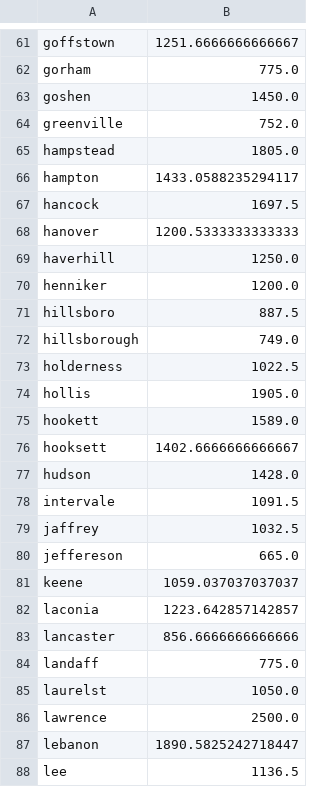
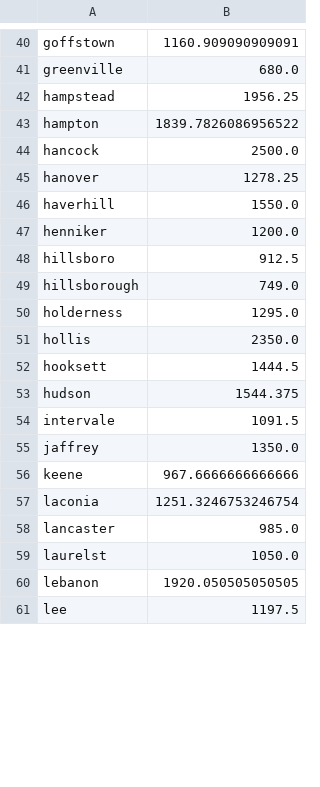
Before and after one commit to vc2000/NH__rental_housing_analysis, a CSV file: avg_price_city.csv, drawn as a sheet; only a part is shown, gaps mark what is left out; removed rows and columns are numbered as before the commit, all else as after; the diff covers the shown part only; the diff names each change by its address in the sheet, - before the commit and + after, or states it on an @@ line.

```diff
--- a/avg_price_city.csv
+++ b/avg_price_city.csv
-B40: 1251.6666666666667
+B40: 1160.909090909091
-row 62: gorham | 775.0
-row 63: goshen | 1450.0
-B41: 752.0
+B41: 680.0
-B42: 1805.0
+B42: 1956.25
-B43: 1433.0588235294117
+B43: 1839.7826086956522
-B44: 1697.5
+B44: 2500.0
-B45: 1200.5333333333333
+B45: 1278.25
-B46: 1250.0
+B46: 1550.0
-B48: 887.5
+B48: 912.5
-B50: 1022.5
+B50: 1295.0
-B51: 1905.0
+B51: 2350.0
-row 75: hookett | 1589.0
-B52: 1402.6666666666667
+B52: 1444.5
-B53: 1428.0
+B53: 1544.375
-B55: 1032.5
+B55: 1350.0
-row 80: jeffereson | 665.0
-B56: 1059.037037037037
+B56: 967.6666666666666
-B57: 1223.642857142857
+B57: 1251.3246753246754
-B58: 856.6666666666666
+B58: 985.0
-row 84: landaff | 775.0
-row 86: lawrence | 2500.0
-B60: 1890.5825242718447
+B60: 1920.050505050505
-B61: 1136.5
+B61: 1197.5
```
Also changed, not shown: 53 removed rows and 62 edited cells elsewhere in this file, avg_price_per_ft_in_city.csv, median_price_city.csv, 11 other files.
